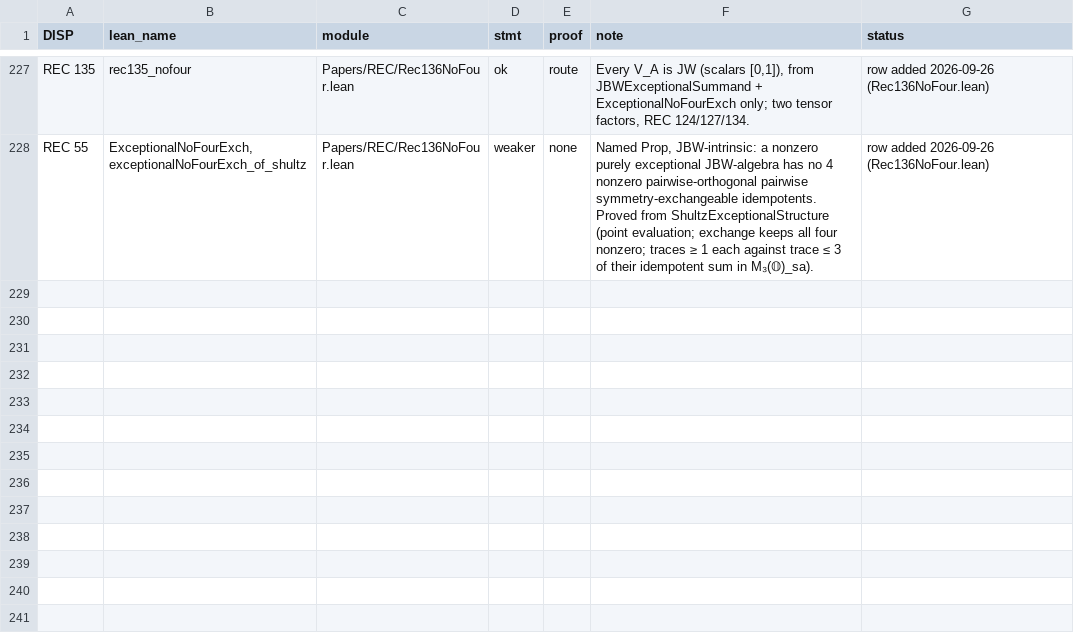
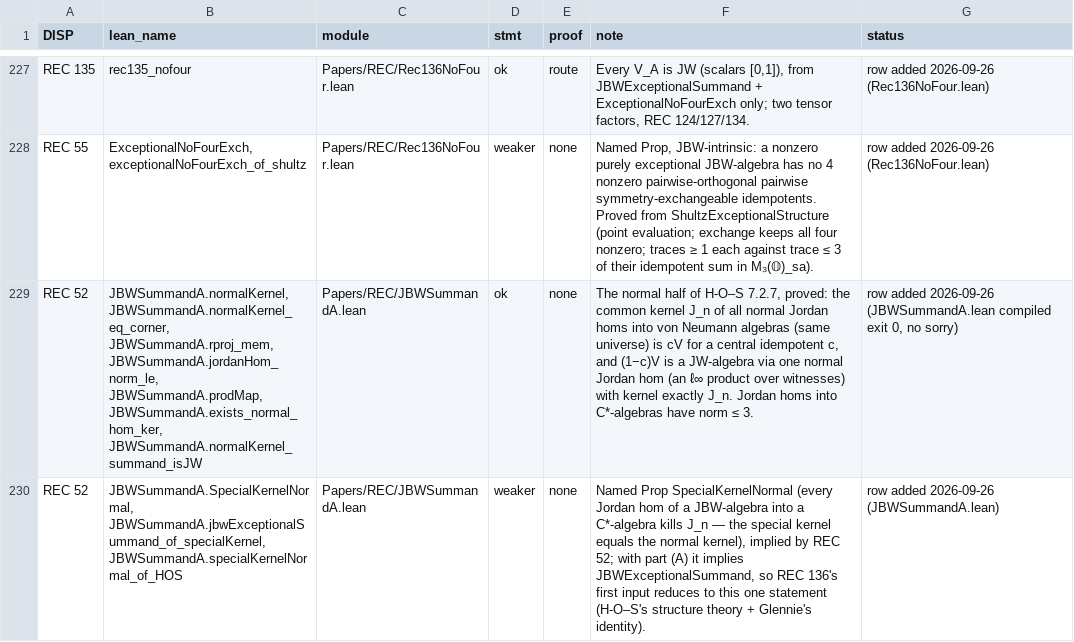
Before and after one commit to westerbaan/theses, a CSV file: lean/docs/audit/papers-rec.csv, drawn as a sheet; only a part is shown, gaps mark what is left out; the diff names each change by its address in the sheet, - before the commit and + after, or states it on an @@ line.

```diff
--- a/lean/docs/audit/papers-rec.csv
+++ b/lean/docs/audit/papers-rec.csv
+row 229: REC 52 | JBWSummandA.normalKernel, JBWSummandA.normalKernel_eq_corner, JBWSummandA.rproj_mem, JBWSummandA.jordanHom_norm_le, JBWSummandA.prodMap, JBWSummandA.exists_normal_hom_ker, JBWSummandA.normalKernel_summand_isJW | Papers/REC/JBWSummandA.lean | ok | none | The normal half of H-O–S 7.2.7, proved: the common kernel J_n of all normal Jordan homs into von Neumann algebras (same universe) is cV for a central idempotent c, and (1−c)V is a JW-algebra via one normal Jordan hom (an ℓ∞ product over witnesses) with kernel exactly J_n. Jordan homs into C*-algebras have norm ≤ 3. | row added 2026-09-26 (JBWSummandA.lean compiled exit 0, no sorry)
+row 230: REC 52 | JBWSummandA.SpecialKernelNormal, JBWSummandA.jbwExceptionalSummand_of_specialKernel, JBWSummandA.specialKernelNormal_of_HOS | Papers/REC/JBWSummandA.lean | weaker | none | Named Prop SpecialKernelNormal (every Jordan hom of a JBW-algebra into a C*-algebra kills J_n — the special kernel equals the normal kernel), implied by REC 52; with part (A) it implies JBWExceptionalSummand, so REC 136's first input reduces to this one statement (H-O–S's structure theory + Glennie's identity). | row added 2026-09-26 (JBWSummandA.lean)
```
Also changed, not shown: 2 other files.
